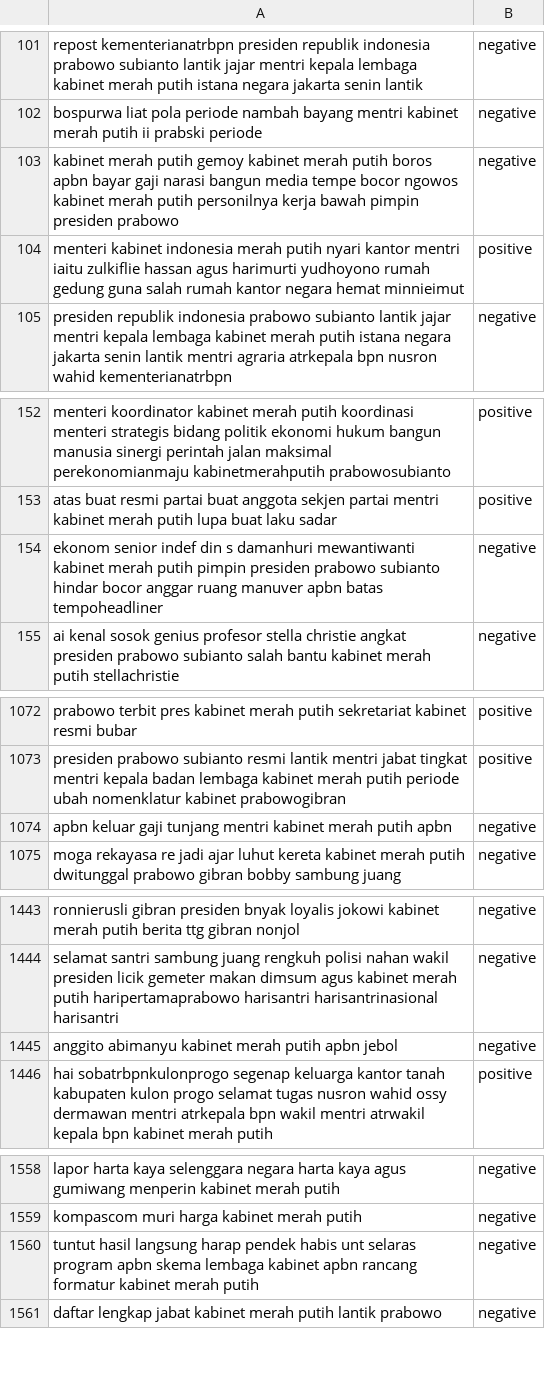
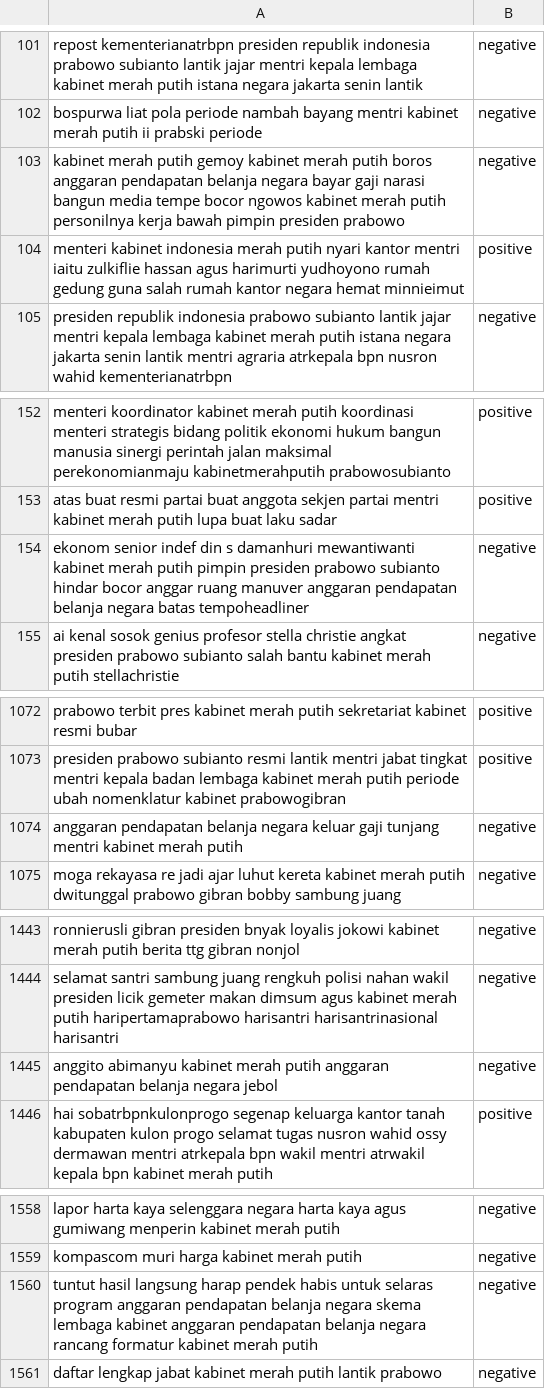
Before and after one commit to sunindadimas/TugasAkhir2, a CSV file: data/mentri.csv, drawn as a sheet; only a part is shown, gaps mark what is left out.

Commit message:
Update mentri.csv

```diff
--- a/data/mentri.csv
+++ b/data/mentri.csv
@@ -102,3 +102,3 @@ repost kementerianatrbpn presiden republik indonesia prabowo subianto lantik jaj
 bospurwa liat pola periode nambah bayang mentri kabinet merah putih ii prabski periode,negative
-kabinet merah putih gemoy kabinet merah putih boros apbn bayar gaji narasi bangun media tempe bocor ngowos kabinet merah putih personilnya kerja bawah pimpin presiden prabowo,negative
+kabinet merah putih gemoy kabinet merah putih boros anggaran pendapatan belanja negara bayar gaji narasi bangun media tempe bocor ngowos kabinet merah putih personilnya kerja bawah pimpin presiden prabowo,negative
 menteri kabinet indonesia merah putih nyari kantor mentri iaitu zulkiflie hassan agus harimurti yudhoyono rumah gedung guna salah rumah kantor negara hemat minnieimut,positive
@@ -153,3 +153,3 @@ menteri koordinator kabinet merah putih koordinasi menteri strategis bidang poli
 atas buat resmi partai buat anggota sekjen partai mentri kabinet merah putih lupa buat laku sadar,positive
-ekonom senior indef din s damanhuri mewantiwanti kabinet merah putih pimpin presiden prabowo subianto hindar bocor anggar ruang manuver apbn batas tempoheadliner,negative
+ekonom senior indef din s damanhuri mewantiwanti kabinet merah putih pimpin presiden prabowo subianto hindar bocor anggar ruang manuver anggaran pendapatan belanja negara batas tempoheadliner,negative
 ai kenal sosok genius profesor stella christie angkat presiden prabowo subianto salah bantu kabinet merah putih stellachristie,negative
@@ -1073,3 +1073,3 @@ prabowo terbit pres kabinet merah putih sekretariat kabinet resmi bubar,positive
 presiden prabowo subianto resmi lantik mentri jabat tingkat mentri kepala badan lembaga kabinet merah putih periode ubah nomenklatur kabinet prabowogibran,positive
-apbn keluar gaji tunjang mentri kabinet merah putih apbn,negative
+anggaran pendapatan belanja negara keluar gaji tunjang mentri kabinet merah putih,negative
 moga rekayasa re jadi ajar luhut kereta kabinet merah putih dwitunggal prabowo gibran bobby sambung juang,negative
@@ -1444,3 +1444,3 @@ ronnierusli gibran presiden bnyak loyalis jokowi kabinet merah putih berita ttg
 selamat santri sambung juang rengkuh polisi nahan wakil presiden licik gemeter makan dimsum agus kabinet merah putih haripertamaprabowo harisantri harisantrinasional harisantri,negative
-anggito abimanyu kabinet merah putih apbn jebol,negative
+anggito abimanyu kabinet merah putih anggaran pendapatan belanja negara jebol,negative
 hai sobatrbpnkulonprogo segenap keluarga kantor tanah kabupaten kulon progo selamat tugas nusron wahid ossy dermawan mentri atrkepala bpn wakil mentri atrwakil kepala bpn kabinet merah putih,positive
@@ -1559,3 +1559,3 @@ lapor harta kaya selenggara negara harta kaya agus gumiwang menperin kabinet mer
 kompascom muri harga kabinet merah putih,negative
-tuntut hasil langsung harap pendek habis unt selaras program apbn skema lembaga kabinet apbn rancang formatur kabinet merah putih,negative
+tuntut hasil langsung harap pendek habis untuk selaras program anggaran pendapatan belanja negara skema lembaga kabinet anggaran pendapatan belanja negara rancang formatur kabinet merah putih,negative
 daftar lengkap jabat kabinet merah putih lantik prabowo,negative
```
